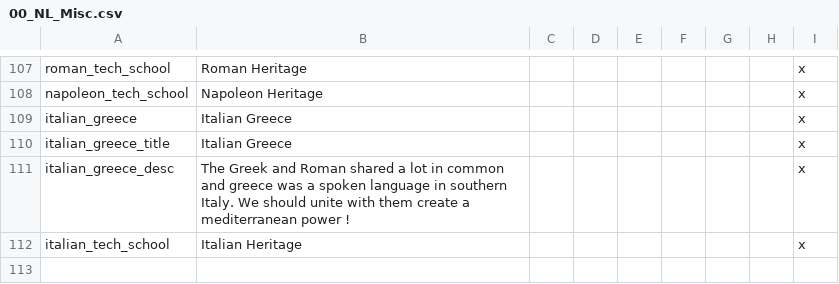
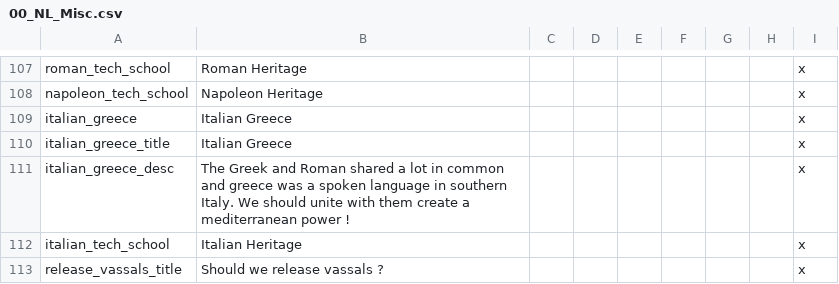
Before and after one commit to MaTi5893/Napoleon-s-Legacy-Remastered, a CSV file: Napoleon's Legacy_Remake/localisation/00_NL_Misc.csv, drawn as a sheet; only a part is shown, gaps mark what is left out.

```diff
--- a/Napoleon's Legacy_Remake/localisation/00_NL_Misc.csv
+++ b/Napoleon's Legacy_Remake/localisation/00_NL_Misc.csv
@@ -112 +112,2 @@ italian_greece_desc;The Greek and Roman shared a lot in common and greece was a
 italian_tech_school;Italian Heritage;;;;;;;x
+release_vassals_title;Should we release vassals ?;;;;;;;x
```
Also changed, not shown: Napoleon's Legacy_Remake/localisation/00_NL_remake_decisions.csv, 2 other files.
